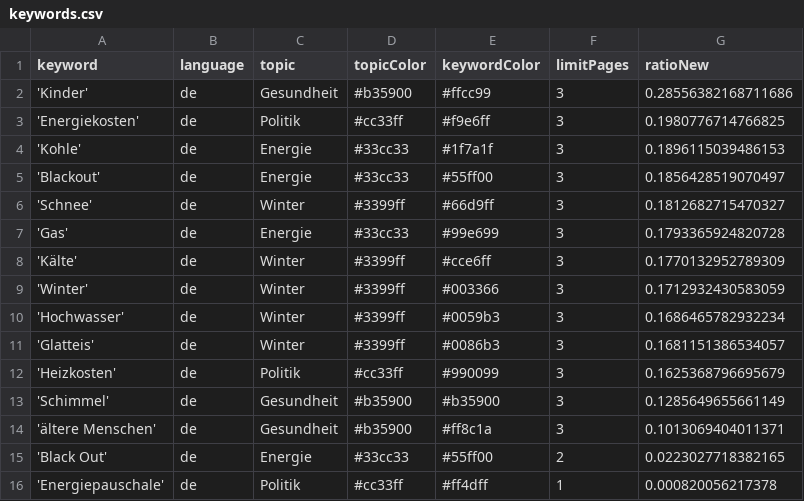
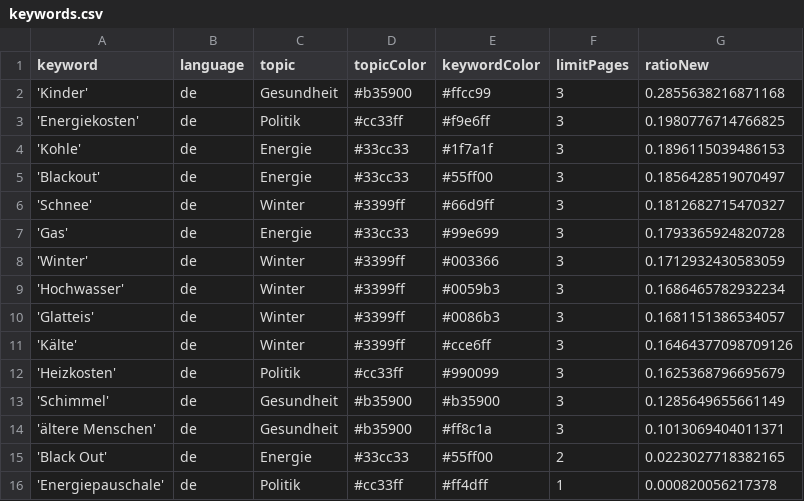
Before and after one commit to paulski99-news/winterIsComing2, a CSV file: keywords.csv, drawn as a sheet.

```diff
--- a/keywords.csv
+++ b/keywords.csv
@@ -1,3 +1,3 @@
 keyword,language,topic,topicColor,keywordColor,limitPages,ratioNew
-'Kinder',de,Gesundheit,#b35900,#ffcc99,3,0.28556382168711686
+'Kinder',de,Gesundheit,#b35900,#ffcc99,3,0.2855638216871168
 'Energiekosten',de,Politik,#cc33ff,#f9e6ff,3,0.1980776714766825
@@ -7,3 +7,2 @@ keyword,language,topic,topicColor,keywordColor,limitPages,ratioNew
 'Gas',de,Energie,#33cc33,#99e699,3,0.1793365924820728
-'Kälte',de,Winter,#3399ff,#cce6ff,3,0.1770132952789309
 'Winter',de,Winter,#3399ff,#003366,3,0.1712932430583059
@@ -11,2 +10,3 @@ keyword,language,topic,topicColor,keywordColor,limitPages,ratioNew
 'Glatteis',de,Winter,#3399ff,#0086b3,3,0.1681151386534057
+'Kälte',de,Winter,#3399ff,#cce6ff,3,0.16464377098709126
 'Heizkosten',de,Politik,#cc33ff,#990099,3,0.1625368796695679
```
Also changed, not shown: csv/news_2026_02.csv, csv/news_2026_03.csv.
